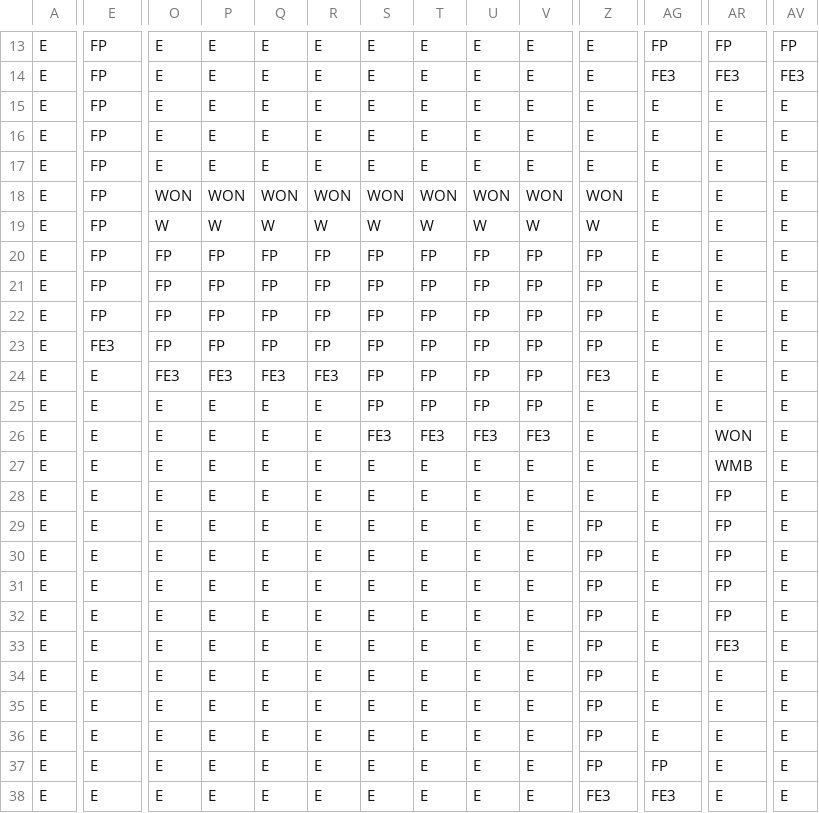
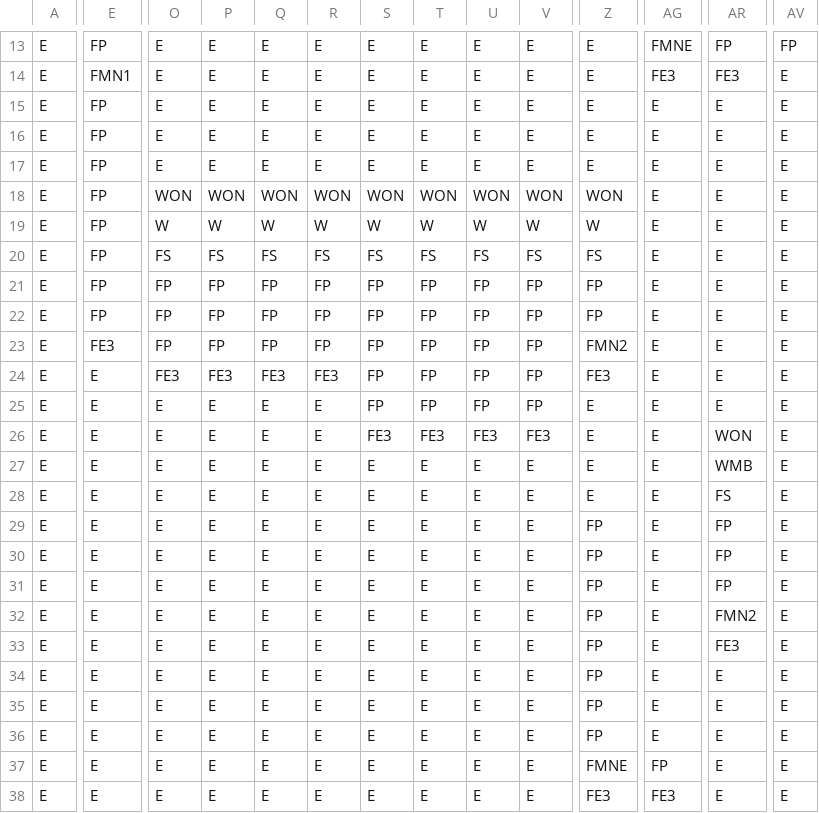
Before and after one commit to hekhuisk-posit/streamlit-rogue, a CSV file: test.csv, drawn as a sheet; only a part is shown, gaps mark what is left out; the diff covers the shown part only; the diff names each change by its address in the sheet, - before the commit and + after, or states it on an @@ line.

```diff
--- a/test.csv
+++ b/test.csv
-AG13: FP
+AG13: FMNE
-E14: FP
+E14: FMN1
-AV14: FE3
+AV14: E
-O20: FP
+O20: FS
-P20: FP
+P20: FS
-Q20: FP
+Q20: FS
-R20: FP
+R20: FS
-S20: FP
+S20: FS
-T20: FP
+T20: FS
-U20: FP
+U20: FS
-V20: FP
+V20: FS
-Z20: FP
+Z20: FS
-Z23: FP
+Z23: FMN2
-AR28: FP
+AR28: FS
-AR32: FP
+AR32: FMN2
-Z37: FP
+Z37: FMNE
```
Also changed, not shown: 76 edited cells elsewhere in this file, 3 other files.
